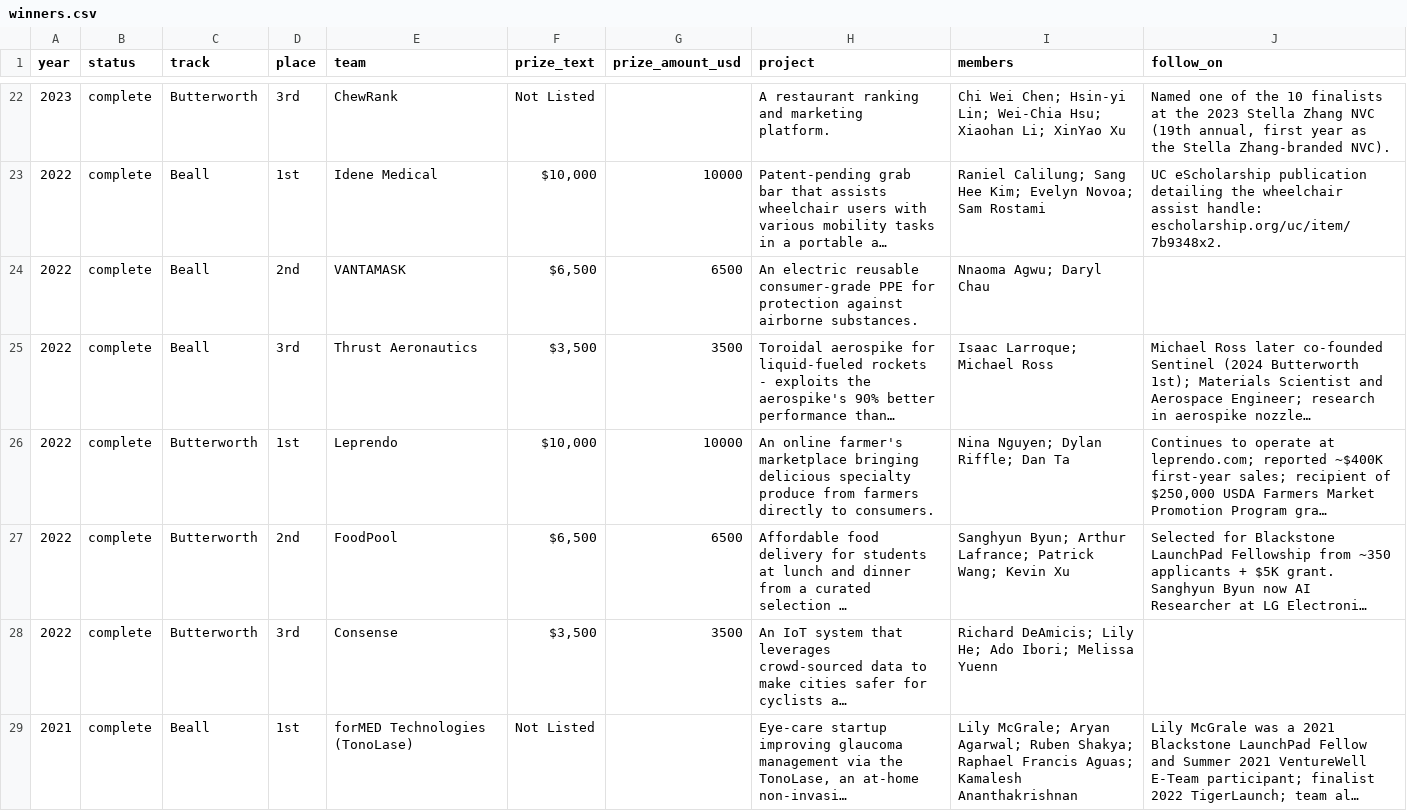
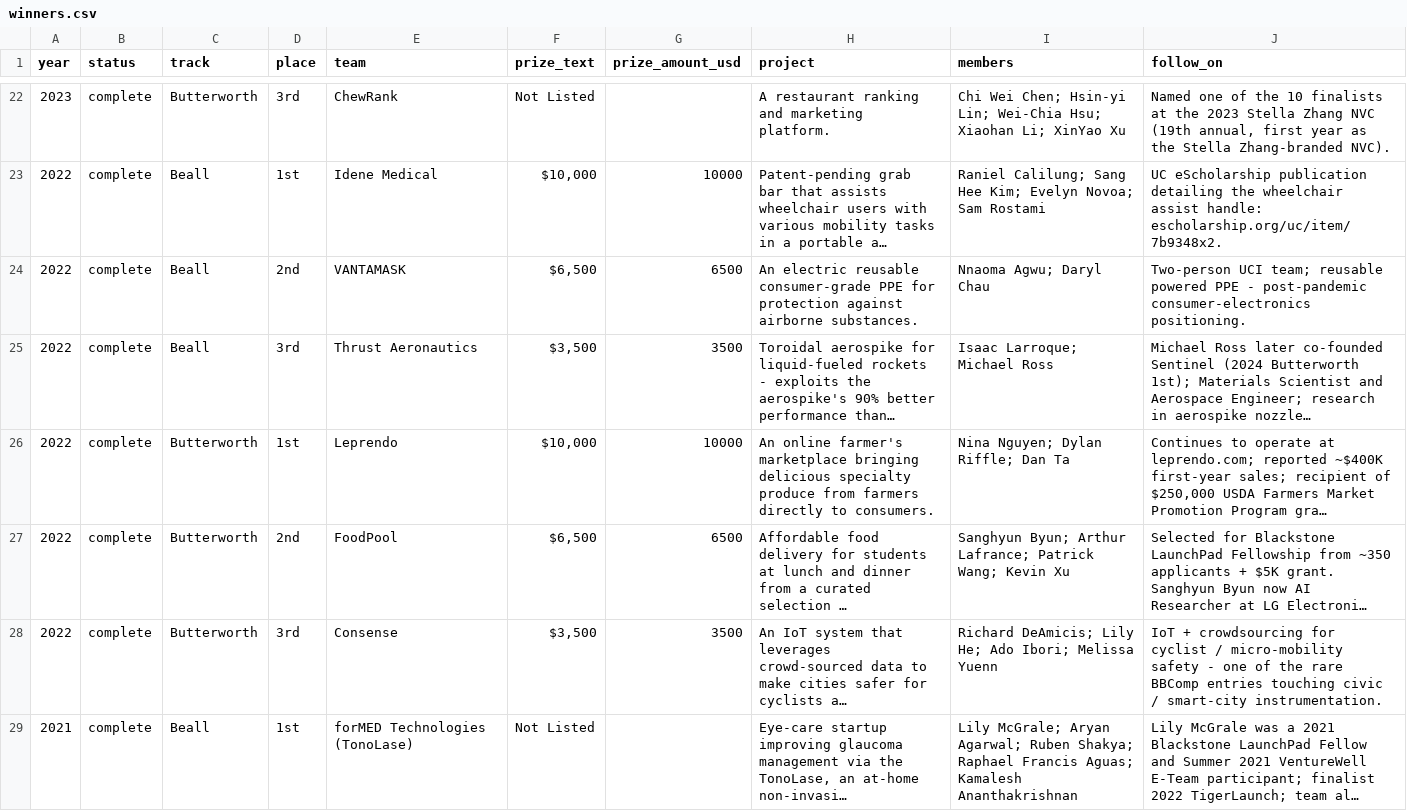
Before and after one commit to BeallButterworthUCI/History, a CSV file: data/winners.csv, drawn as a sheet; only a part is shown, gaps mark what is left out; long unchanged cells end in …; the diff covers the shown part only; the diff names each change by its address in the sheet, - before the commit and + after, or states it on an @@ line.

Commit message:
Enrich winners.csv with 6 finalist rows

```diff
--- a/data/winners.csv
+++ b/data/winners.csv
-J24 (follow_on): (empty)
+J24 (follow_on): Two-person UCI team; reusable powered PPE - post-pandemic consumer-electronics positioning.
-J28 (follow_on): (empty)
+J28 (follow_on): IoT + crowdsourcing for cyclist / micro-mobility safety - one of the rare BBComp entries touching civic / smart-city instrumentation.
```
Also changed, not shown: 4 edited cells elsewhere in this file.
